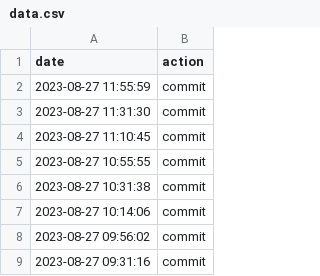
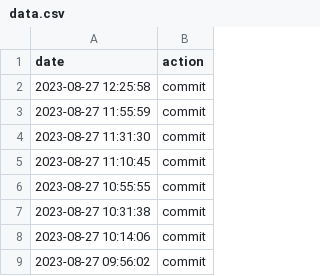
Before and after one commit to hello20030909/back4app, a CSV file: data.csv, drawn as a sheet; only a part is shown; the shorter side is filled out with more unchanged rows; the diff names each change by its address in the sheet, - before the commit and + after, or states it on an @@ line.

Commit message:
action:Sun Aug 27 12:25:58 UTC 2023

```diff
--- a/data.csv
+++ b/data.csv
+row 2: 2023-08-27 12:25:58 | commit
```
Also changed, not shown: 1 other file.
